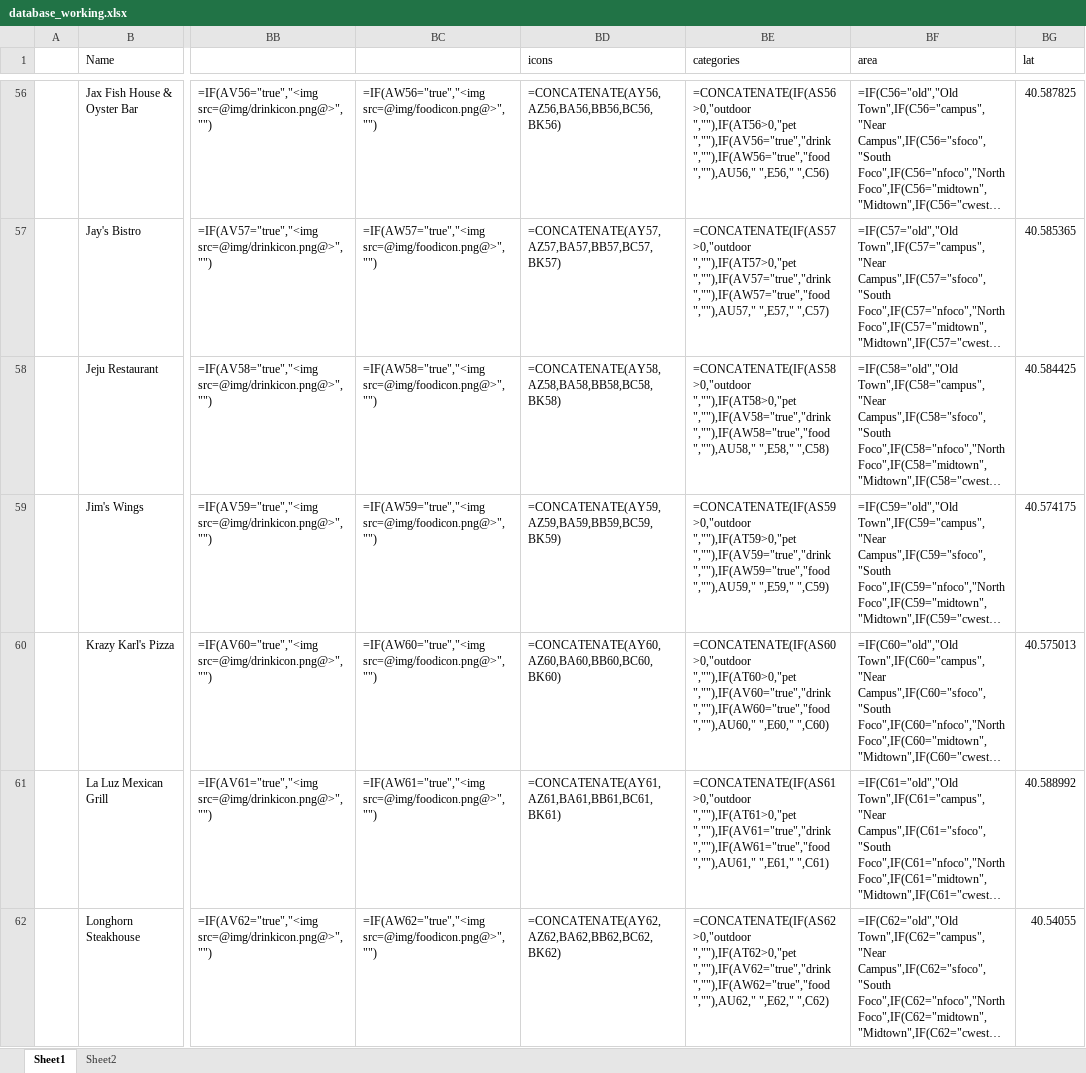
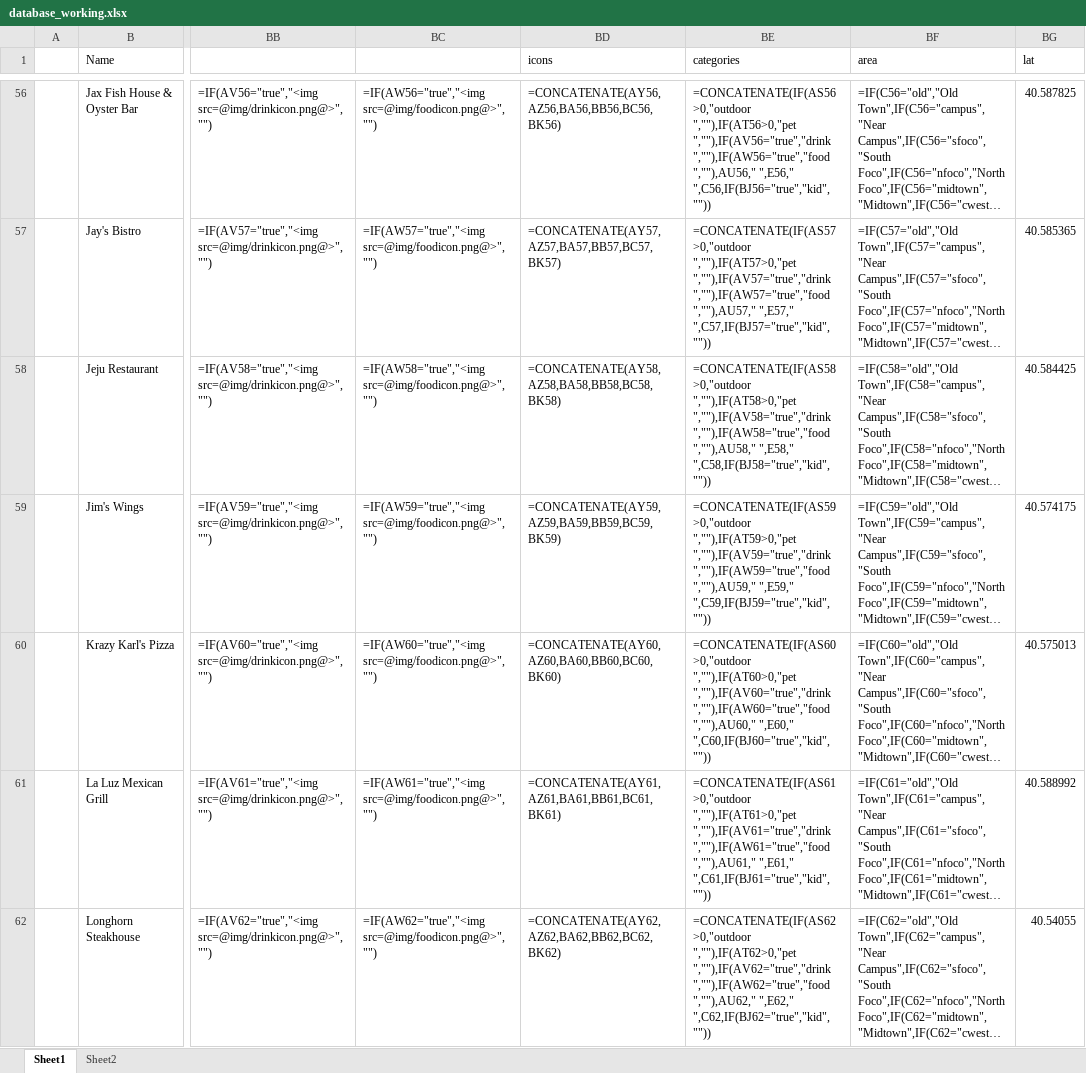
Before and after one commit to christian-lorange/happyhour_dev, an Excel workbook: database_working.xlsx, sheet Sheet1, drawn as a sheet; only a part is shown, gaps mark what is left out; long unchanged cells end in …; values as stored, in another font and other column widths than the file's, no borders; formulas are shown in place of their values; the diff covers the shown part only; the diff names each change by its address in the sheet, - before the commit and + after, or states it on an @@ line.

```diff
--- a/database_working.xlsx (sheet Sheet1)
+++ b/database_working.xlsx (sheet Sheet1)
-BE56 (categories): …",""),AU56," ",E56," ",C56)
+BE56 (categories): …",""),AU56," ",E56," ",C56,IF(BJ56="true","kid",""))
-BE57 (categories): …",""),AU57," ",E57," ",C57)
+BE57 (categories): …",""),AU57," ",E57," ",C57,IF(BJ57="true","kid",""))
-BE58 (categories): …",""),AU58," ",E58," ",C58)
+BE58 (categories): …",""),AU58," ",E58," ",C58,IF(BJ58="true","kid",""))
-BE59 (categories): …",""),AU59," ",E59," ",C59)
+BE59 (categories): …",""),AU59," ",E59," ",C59,IF(BJ59="true","kid",""))
-BE60 (categories): …",""),AU60," ",E60," ",C60)
+BE60 (categories): …",""),AU60," ",E60," ",C60,IF(BJ60="true","kid",""))
-BE61 (categories): …",""),AU61," ",E61," ",C61)
+BE61 (categories): …",""),AU61," ",E61," ",C61,IF(BJ61="true","kid",""))
-BE62 (categories): …",""),AU62," ",E62," ",C62)
+BE62 (categories): …",""),AU62," ",E62," ",C62,IF(BJ62="true","kid",""))
```
Also changed, not shown: 110 edited cells elsewhere in this sheet, 10 other files.
